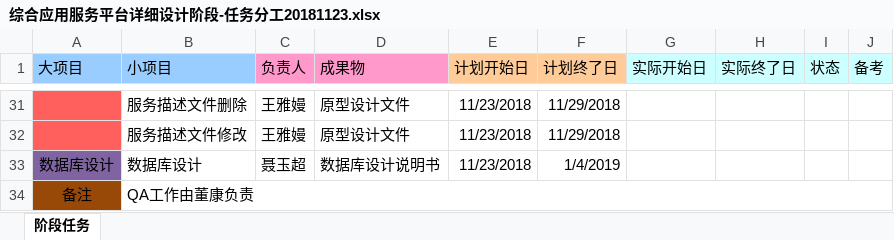
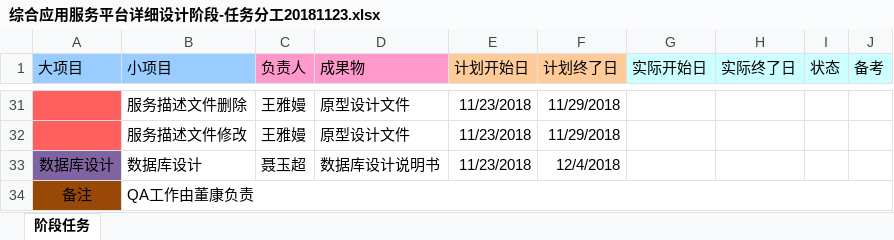
Before and after one commit to cloudNpu/cloud, an Excel workbook: docs/pm/综合应用服务平台详细设计阶段-任务分工20181123.xlsx, sheet 阶段任务, drawn as a sheet; only a part is shown, gaps mark what is left out; values as stored, in another font and other column widths than the file's, no borders; the diff names each change by its address in the sheet, - before the commit and + after, or states it on an @@ line.

```diff
--- a/docs/pm/综合应用服务平台详细设计阶段-任务分工20181123.xlsx (sheet 阶段任务)
+++ b/docs/pm/综合应用服务平台详细设计阶段-任务分工20181123.xlsx (sheet 阶段任务)
-F33 (计划终了日): 1/4/2019
+F33 (计划终了日): 12/4/2018
```
Also changed, not shown: 1 other file.
